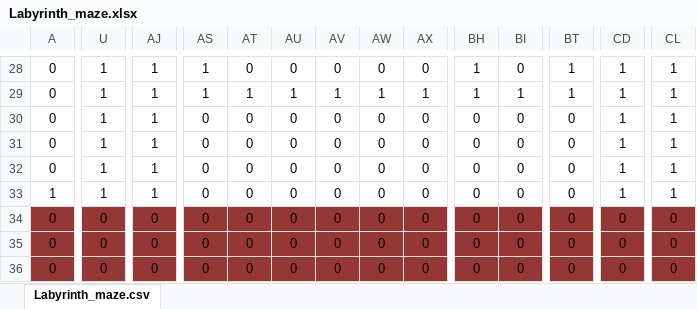
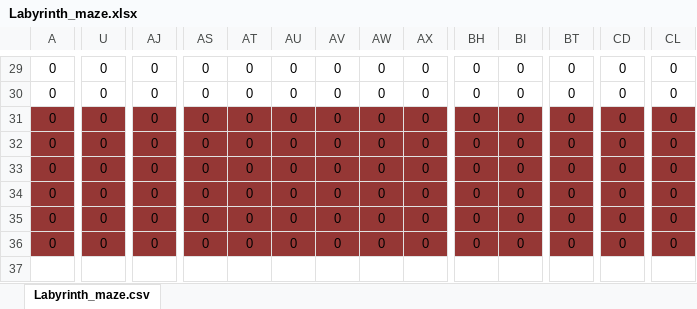
Before and after one commit to tstirlingc/LabyrinthPuzzle, an Excel workbook: Labyrinth_maze.xlsx, sheet Labyrinth_maze.csv, drawn as a sheet; only a part is shown, gaps mark what is left out; values as stored, in another font and other column widths than the file's, no borders; conditional formats not drawn; removed rows and columns are numbered as before the commit, all else as after; rows hold the shown columns only; the diff covers the shown part only; the diff names each change by its address in the sheet, - before the commit and + after, or states it on an @@ line.

```diff
--- a/Labyrinth_maze.xlsx (sheet Labyrinth_maze.csv)
+++ b/Labyrinth_maze.xlsx (sheet Labyrinth_maze.csv)
-U29:U33: 1
+U29:U33: 0
-AJ29:AJ33: 1
+AJ29:AJ33: 0
-AS29:AS30: 1
+AS29:AS30: 0
-BH29:BH30: 1
+BH29:BH30: 0
-BT29:BT30: 1
+BT29:BT30: 0
-CD29:CD33: 1
+CD29:CD33: 0
-CL29:CL33: 1
+CL29:CL33: 0
-AT30: 1
+AT30: 0
-AU30: 1
+AU30: 0
-AV30: 1
+AV30: 0
-AW30: 1
+AW30: 0
-AX30: 1
+AX30: 0
-BI30: 1
+BI30: 0
-A31:CL33 fill: none
+A31:CL33 fill: #953735
-row 33: 1 | 1 | 1 | 0 | 0 | 0 | 0 | 0 | 0 | 0 | 0 | 0 | 1 | 1
```
Also changed, not shown: 4 added rows, 3 removed rows, 197 edited cells and cell formats elsewhere in this sheet, 1 other file.
